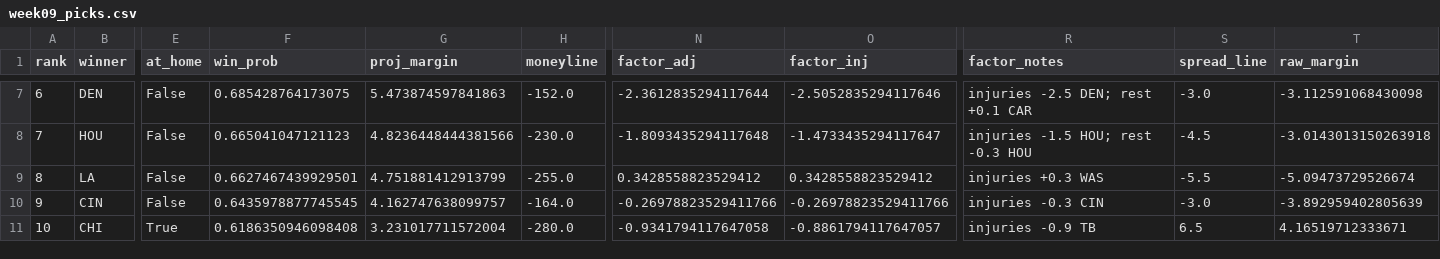
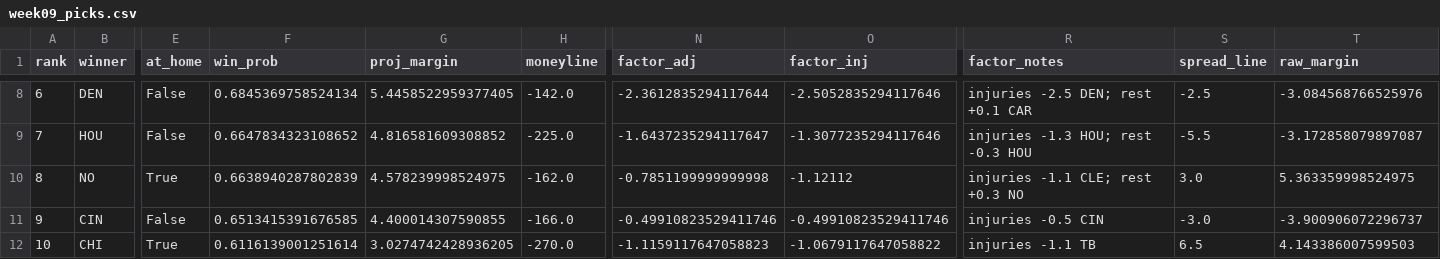
Before and after one commit to jamesonbryant18-byte/NFL-Betting-model, a CSV file: picks/2026/week09_picks.csv, drawn as a sheet; only a part is shown, gaps mark what is left out; removed rows and columns are numbered as before the commit, all else as after; rows hold the shown columns only; the diff covers the shown part only; the diff names each change by its address in the sheet, - before the commit and + after, or states it on an @@ line.

```diff
--- a/picks/2026/week09_picks.csv
+++ b/picks/2026/week09_picks.csv
-F8 (win_prob): 0.685428764173075
+F8 (win_prob): 0.6845369758524134
-G8 (proj_margin): 5.473874597841863
+G8 (proj_margin): 5.4458522959377405
-H8 (moneyline): -152.0
+H8 (moneyline): -142.0
-S8 (spread_line): -3.0
+S8 (spread_line): -2.5
-T8 (raw_margin): -3.112591068430098
+T8 (raw_margin): -3.084568766525976
-F9 (win_prob): 0.665041047121123
+F9 (win_prob): 0.6647834323108652
-G9 (proj_margin): 4.8236448444381566
+G9 (proj_margin): 4.816581609308852
-H9 (moneyline): -230.0
+H9 (moneyline): -225.0
-N9 (factor_adj): -1.8093435294117648
+N9 (factor_adj): -1.6437235294117647
-O9 (factor_inj): -1.4733435294117647
+O9 (factor_inj): -1.3077235294117646
-R9 (factor_notes): injuries -1.5 HOU; rest -0.3 HOU
+R9 (factor_notes): injuries -1.3 HOU; rest -0.3 HOU
-S9 (spread_line): -4.5
+S9 (spread_line): -5.5
-T9 (raw_margin): -3.0143013150263918
+T9 (raw_margin): -3.172858079897087
-row 9: 8 | LA | False | 0.6627467439929501 | 4.751881412913799 | -255.0 | 0.3428558823529412 | 0.3428558823529412 | injuries +0.3 WAS | -5.5 | -5.09473729526674
+row 10: 8 | NO | True | 0.6638940287802839 | 4.578239998524975 | -162.0 | -0.7851199999999998 | -1.12112 | injuries -1.1 CLE; rest +0.3 NO | 3.0 | 5.363359998524975
-F11 (win_prob): 0.6435978877745545
+F11 (win_prob): 0.6513415391676585
-G11 (proj_margin): 4.162747638099757
+G11 (proj_margin): 4.400014307590855
-H11 (moneyline): -164.0
+H11 (moneyline): -166.0
-N11 (factor_adj): -0.26978823529411766
+N11 (factor_adj): -0.49910823529411746
-O11 (factor_inj): -0.26978823529411766
+O11 (factor_inj): -0.49910823529411746
-R11 (factor_notes): injuries -0.3 CIN
+R11 (factor_notes): injuries -0.5 CIN
-T11 (raw_margin): -3.892959402805639
+T11 (raw_margin): -3.900906072296737
-F12 (win_prob): 0.6186350946098408
+F12 (win_prob): 0.6116139001251614
-G12 (proj_margin): 3.231017711572004
+G12 (proj_margin): 3.0274742428936205
-H12 (moneyline): -280.0
+H12 (moneyline): -270.0
-N12 (factor_adj): -0.9341794117647058
+N12 (factor_adj): -1.1159117647058823
-O12 (factor_inj): -0.8861794117647057
+O12 (factor_inj): -1.0679117647058822
-R12 (factor_notes): injuries -0.9 TB
+R12 (factor_notes): injuries -1.1 TB
-T12 (raw_margin): 4.16519712333671
+T12 (raw_margin): 4.143386007599503
```
Also changed, not shown: 2 added rows, 2 removed rows and 51 edited cells elsewhere in this file, picks/2026/week09_first_leans.csv, picks/2026/week09_leans.csv, 2 other files.
